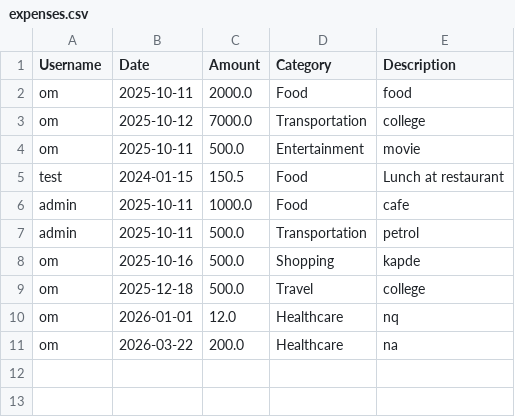
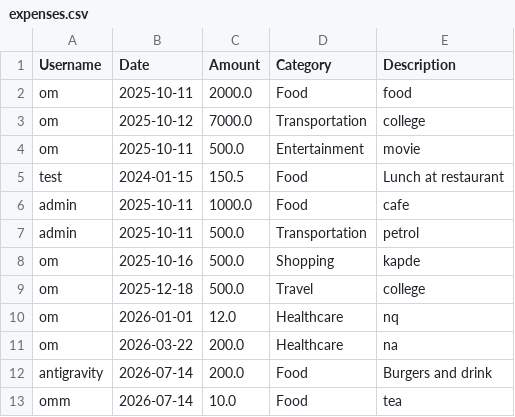
Before and after one commit to om-ahire/expense-tracker, a CSV file: expenses.csv, drawn as a sheet; the diff names each change by its address in the sheet, - before the commit and + after, or states it on an @@ line.

```diff
--- a/expenses.csv
+++ b/expenses.csv
+row 12: antigravity | 2026-07-14 | 200.0 | Food | Burgers and drink
+row 13: omm | 2026-07-14 | 10.0 | Food | tea
```
Also changed, not shown: users.csv, 3 other files.
